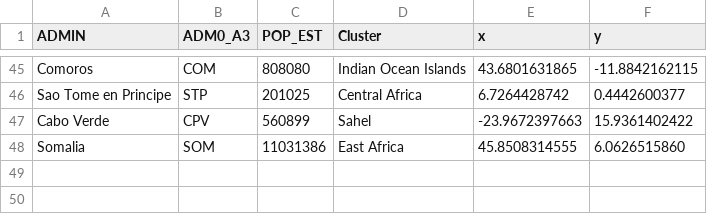
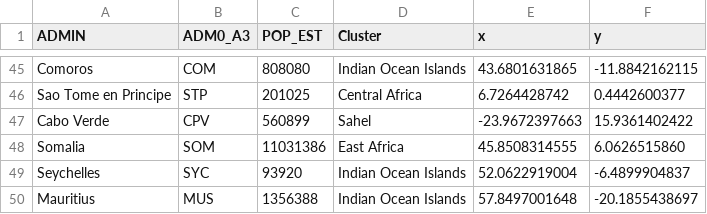
Before and after one commit to angelinaRC/corona_dashboard, a CSV file: africa_centroids.csv, drawn as a sheet; only a part is shown, gaps mark what is left out; the diff names each change by its address in the sheet, - before the commit and + after, or states it on an @@ line.

Commit message:
added seychelles and mauritius

```diff
--- a/africa_centroids.csv
+++ b/africa_centroids.csv
+row 49: Seychelles | SYC | 93920 | Indian Ocean Islands | 52.0622919004 | -6.4899904837
+row 50: Mauritius | MUS | 1356388 | Indian Ocean Islands | 57.8497001648 | -20.1855438697
```
